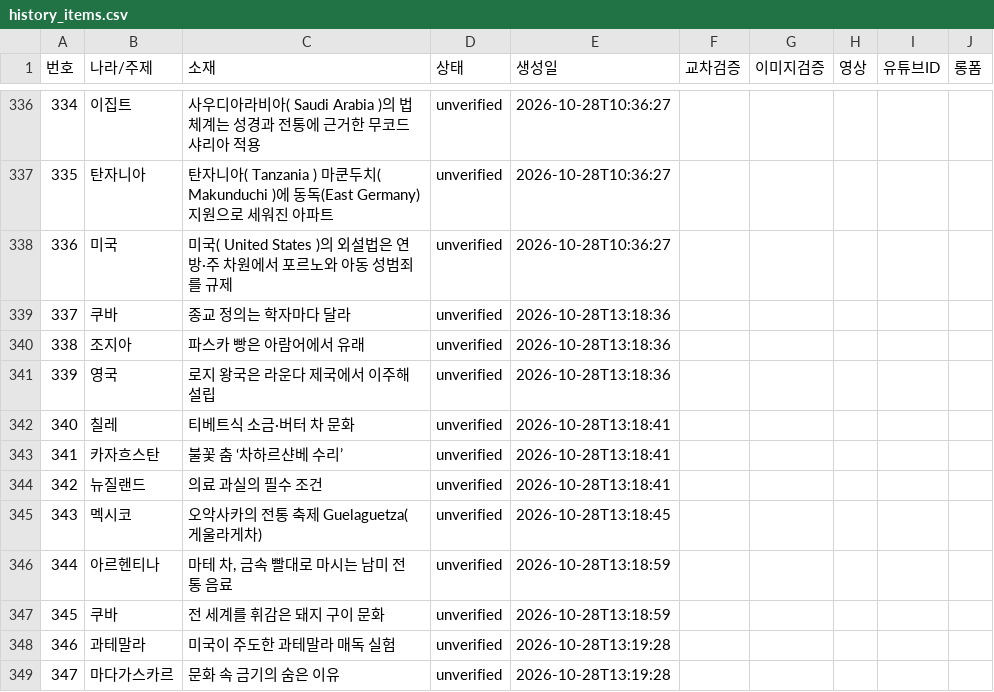
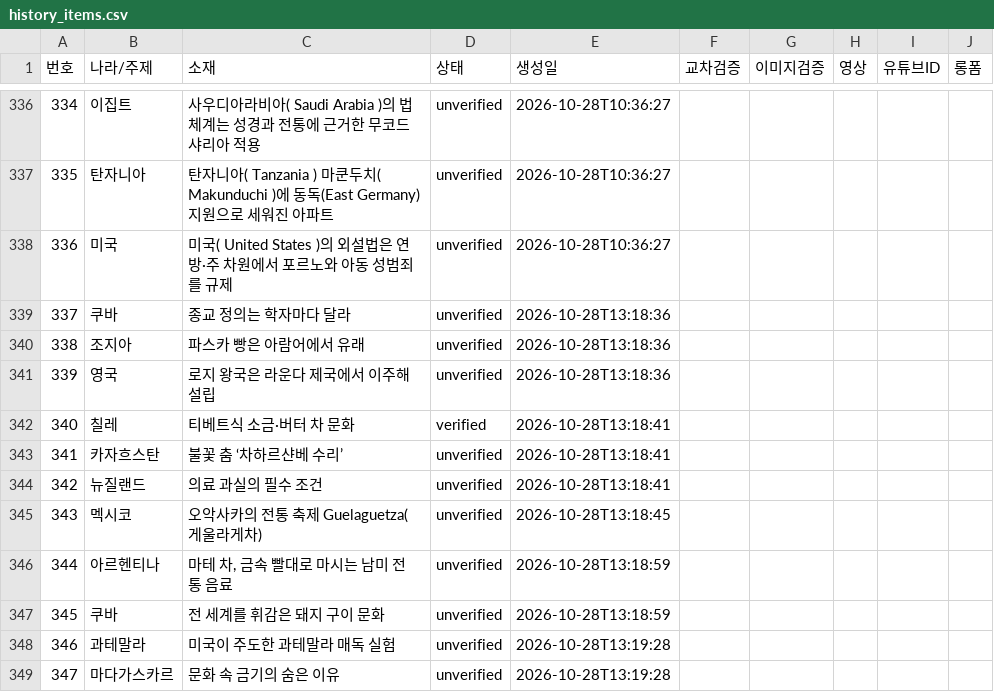
Before and after one commit to gonmau/shorts, a CSV file: history_items.csv, drawn as a sheet; only a part is shown, gaps mark what is left out.

Commit message:
chore: update history_items.csv from PC

```diff
--- a/history_items.csv
+++ b/history_items.csv
@@ -341,3 +341,3 @@
 339,영국,로지 왕국은 라운다 제국에서 이주해 설립,unverified,2026-10-28T13:18:36,,,,,
-340,칠레,티베트식 소금·버터 차 문화,unverified,2026-10-28T13:18:41,,,,,
+340,칠레,티베트식 소금·버터 차 문화,verified,2026-10-28T13:18:41,,,,,
 341,카자흐스탄,불꽃 춤 ‘차하르샨베 수리’,unverified,2026-10-28T13:18:41,,,,,
```
